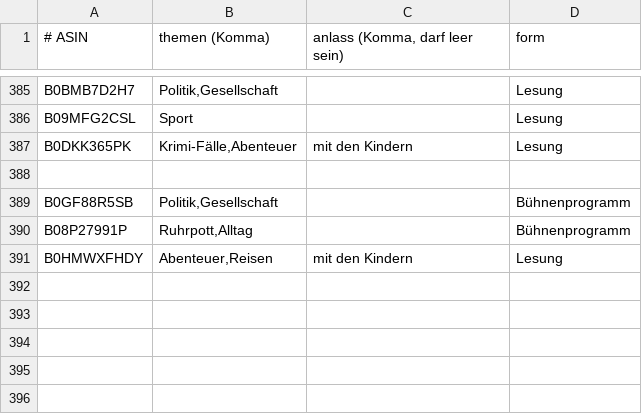
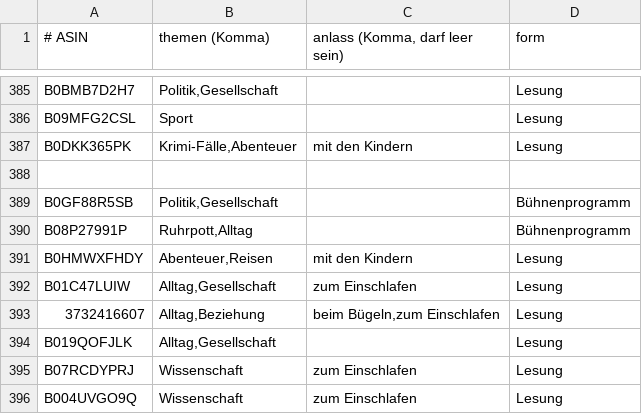
Before and after one commit to CrypBase09/audible-dashboard, a TSV file: data/schlagworte.tsv, drawn as a sheet; only a part is shown, gaps mark what is left out.

Commit message:
data: Auffrisch-Lauf 2026-11-08

```diff
--- a/data/schlagworte.tsv
+++ b/data/schlagworte.tsv
@@ -391 +391,6 @@ B08P27991P	Ruhrpott,Alltag		Bühnenprogramm
 B0HMWXFHDY	Abenteuer,Reisen	mit den Kindern	Lesung
+B01C47LUIW	Alltag,Gesellschaft	zum Einschlafen	Lesung
+3732416607	Alltag,Beziehung	beim Bügeln,zum Einschlafen	Lesung
+B019QOFJLK	Alltag,Gesellschaft		Lesung
+B07RCDYPRJ	Wissenschaft	zum Einschlafen	Lesung
+B004UVGO9Q	Wissenschaft	zum Einschlafen	Lesung
```
Also changed, not shown: 8 other files.
